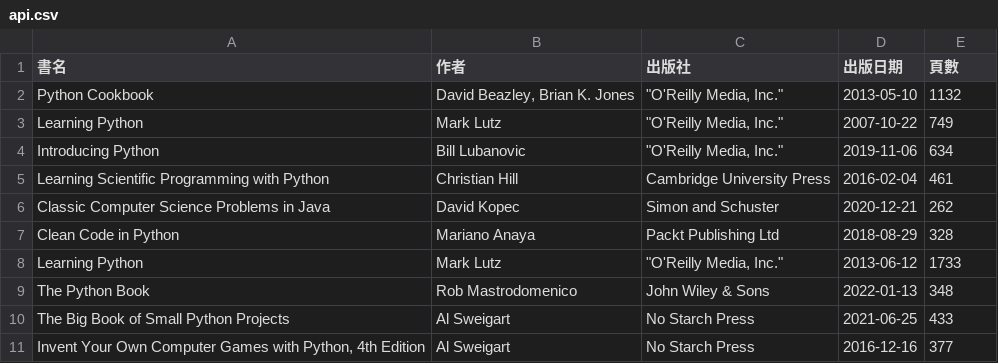
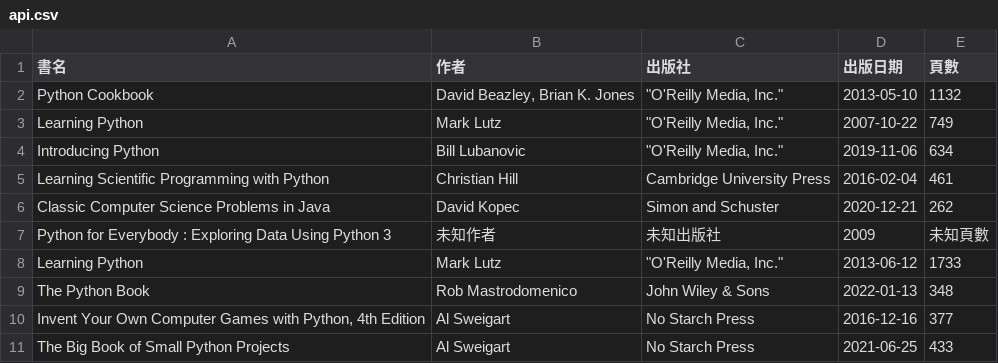
Before and after one commit to shadow-fun/midterm-crawler, a CSV file: api.csv, drawn as a sheet.

```diff
--- a/api.csv
+++ b/api.csv
@@ -6,6 +6,6 @@ Learning Scientific Programming with Python,Christian Hill,Cambridge University
 Classic Computer Science Problems in Java,David Kopec,Simon and Schuster,2020-12-21,262
-Clean Code in Python,Mariano Anaya,Packt Publishing Ltd,2018-08-29,328
+Python for Everybody : Exploring Data Using Python 3,未知作者,未知出版社,2009,未知頁數
 Learning Python,Mark Lutz,"""O'Reilly Media, Inc.""",2013-06-12,1733
 The Python Book,Rob Mastrodomenico,John Wiley & Sons,2022-01-13,348
+"Invent Your Own Computer Games with Python, 4th Edition",Al Sweigart,No Starch Press,2016-12-16,377
 The Big Book of Small Python Projects,Al Sweigart,No Starch Press,2021-06-25,433
-"Invent Your Own Computer Games with Python, 4th Edition",Al Sweigart,No Starch Press,2016-12-16,377
```
